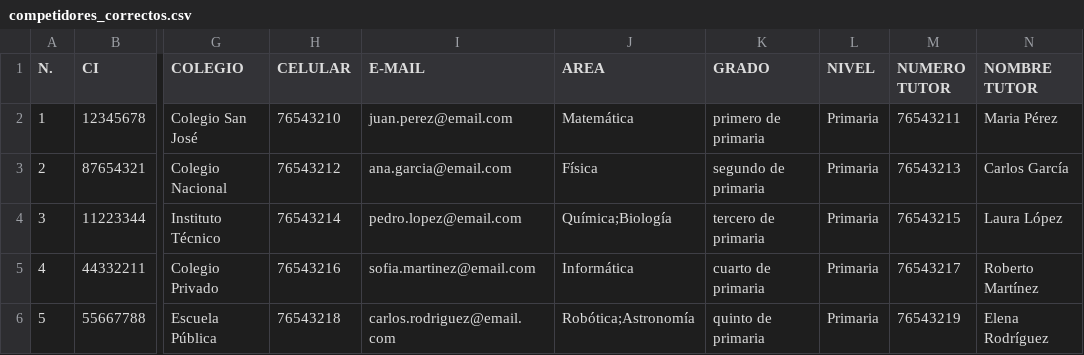
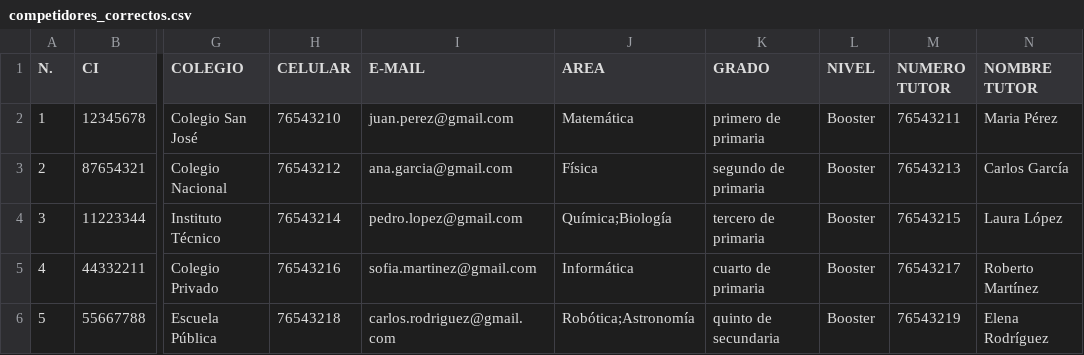
Before and after one commit to Chronos-Code-SRL/oh-sansi-backend, a CSV file: public/test-csv/competidores_correctos.csv, drawn as a sheet; only a part is shown, gaps mark what is left out; the diff names each change by its address in the sheet, - before the commit and + after, or states it on an @@ line.

```diff
--- a/public/test-csv/competidores_correctos.csv
+++ b/public/test-csv/competidores_correctos.csv
-I2 (E-MAIL): juan.perez@email.com
+I2 (E-MAIL): juan.perez@gmail.com
-L2:L6 (NIVEL): Primaria
+L2:L6 (NIVEL): Booster
-I3 (E-MAIL): ana.garcia@email.com
+I3 (E-MAIL): ana.garcia@gmail.com
-I4 (E-MAIL): pedro.lopez@email.com
+I4 (E-MAIL): pedro.lopez@gmail.com
-I5 (E-MAIL): sofia.martinez@email.com
+I5 (E-MAIL): sofia.martinez@gmail.com
-I6 (E-MAIL): carlos.rodriguez@email.com
+I6 (E-MAIL): carlos.rodriguez@gmail.com
-K6 (GRADO): quinto de primaria
+K6 (GRADO): quinto de secundaria
```
Also changed, not shown: 1 other file.
